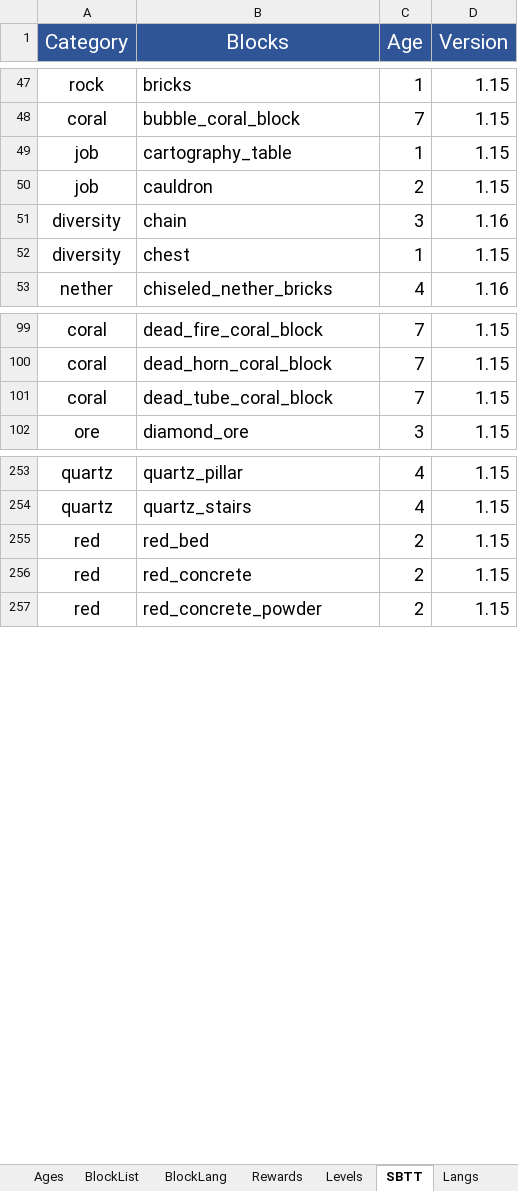
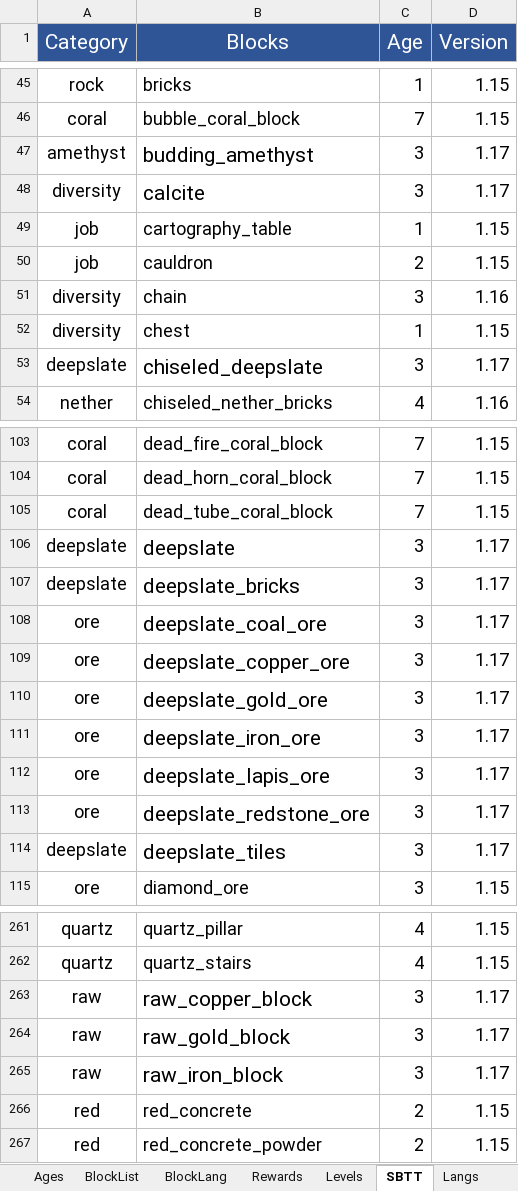
Before and after one commit to KosmosUniverse/KuffleBlocks, an Excel workbook: KuffleBlocks.xlsm, sheet SBTT, drawn as a sheet; only a part is shown, gaps mark what is left out; values as stored, in another font and other column widths than the file's, no borders; removed rows and columns are numbered as before the commit, all else as after; the diff covers the shown part only; the diff names each change by its address in the sheet, - before the commit and + after, or states it on an @@ line.

```diff
--- a/KuffleBlocks.xlsm (sheet SBTT)
+++ b/KuffleBlocks.xlsm (sheet SBTT)
+row 47: amethyst | budding_amethyst | 3 | 1.17
+row 48: diversity | calcite | 3 | 1.17
+row 53: deepslate | chiseled_deepslate | 3 | 1.17
+row 106: deepslate | deepslate | 3 | 1.17
+row 107: deepslate | deepslate_bricks | 3 | 1.17
+row 108: ore | deepslate_coal_ore | 3 | 1.17
+row 109: ore | deepslate_copper_ore | 3 | 1.17
+row 110: ore | deepslate_gold_ore | 3 | 1.17
+row 111: ore | deepslate_iron_ore | 3 | 1.17
+row 112: ore | deepslate_lapis_ore | 3 | 1.17
+row 113: ore | deepslate_redstone_ore | 3 | 1.17
+row 114: deepslate | deepslate_tiles | 3 | 1.17
-row 255: red | red_bed | 2 | 1.15
+row 263: raw | raw_copper_block | 3 | 1.17
+row 264: raw | raw_gold_block | 3 | 1.17
+row 265: raw | raw_iron_block | 3 | 1.17
```
Also changed, not shown: 9 added rows and 15 removed rows elsewhere in this sheet, sheet BlockList, sheet BlockLang, sheet Rewards, other sheet tabs, formulas that keep their value, charts or pictures, 45 other files.
